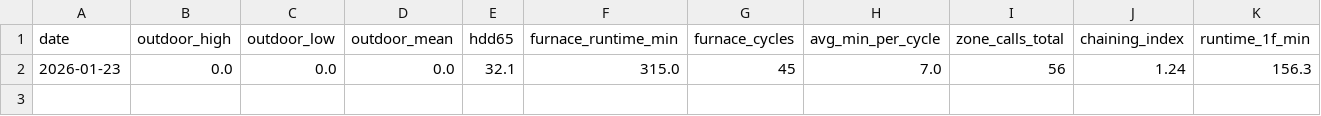
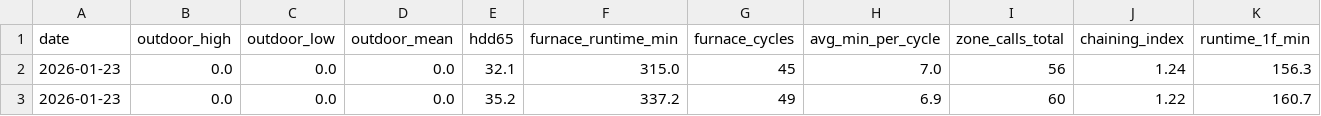
Before and after one commit to wkcollis1-eng/home-assistant-config, a CSV file: reports/hvac_daily_2026.csv, drawn as a sheet; only a part is shown; rows hold the shown columns only; the diff names each change by its address in the sheet, - before the commit and + after, or states it on an @@ line.

```diff
--- a/reports/hvac_daily_2026.csv
+++ b/reports/hvac_daily_2026.csv
+row 3: 2026-01-23 | 0.0 | 0.0 | 0.0 | 35.2 | 337.2 | 49 | 6.9 | 60 | 1.22 | 160.7
```
Also changed, not shown: 4 other files.
